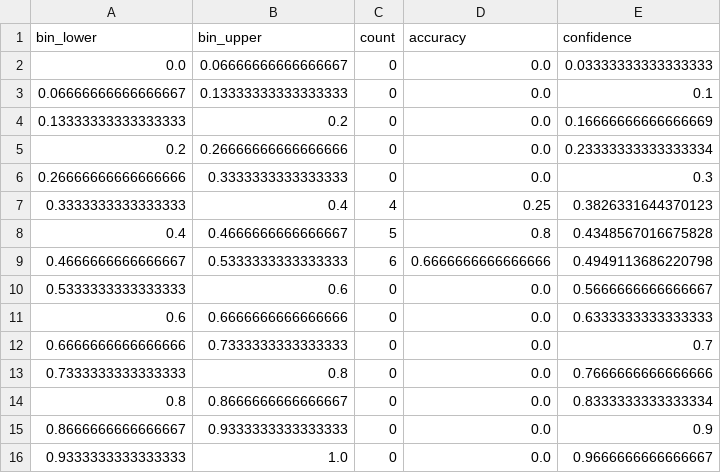
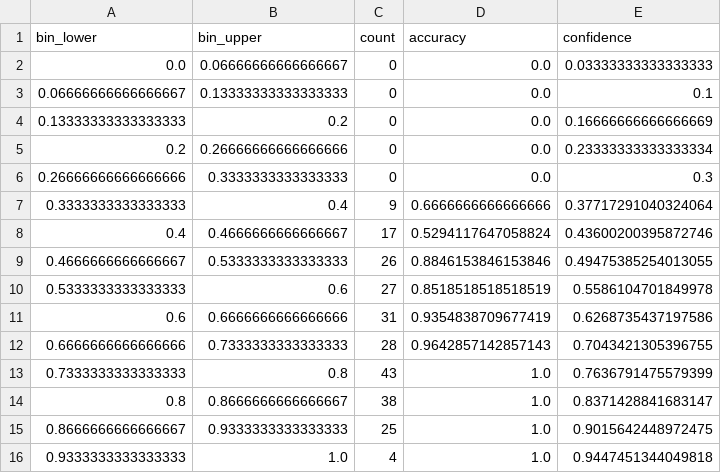
Before and after one commit to KhonMadina/ML-Project, a CSV file: reports/baseline_chargram/calibration_bins.csv, drawn as a sheet.

```diff
--- a/reports/baseline_chargram/calibration_bins.csv
+++ b/reports/baseline_chargram/calibration_bins.csv
@@ -6,11 +6,11 @@ bin_lower,bin_upper,count,accuracy,confidence
 0.26666666666666666,0.3333333333333333,0,0.0,0.3
-0.3333333333333333,0.4,4,0.25,0.3826331644370123
-0.4,0.4666666666666667,5,0.8,0.4348567016675828
-0.4666666666666667,0.5333333333333333,6,0.6666666666666666,0.4949113686220798
-0.5333333333333333,0.6,0,0.0,0.5666666666666667
-0.6,0.6666666666666666,0,0.0,0.6333333333333333
-0.6666666666666666,0.7333333333333333,0,0.0,0.7
-0.7333333333333333,0.8,0,0.0,0.7666666666666666
-0.8,0.8666666666666667,0,0.0,0.8333333333333334
-0.8666666666666667,0.9333333333333333,0,0.0,0.9
-0.9333333333333333,1.0,0,0.0,0.9666666666666667
+0.3333333333333333,0.4,9,0.6666666666666666,0.37717291040324064
+0.4,0.4666666666666667,17,0.5294117647058824,0.43600200395872746
+0.4666666666666667,0.5333333333333333,26,0.8846153846153846,0.49475385254013055
+0.5333333333333333,0.6,27,0.8518518518518519,0.5586104701849978
+0.6,0.6666666666666666,31,0.9354838709677419,0.6268735437197586
+0.6666666666666666,0.7333333333333333,28,0.9642857142857143,0.7043421305396755
+0.7333333333333333,0.8,43,1.0,0.7636791475579399
+0.8,0.8666666666666667,38,1.0,0.8371428841683147
+0.8666666666666667,0.9333333333333333,25,1.0,0.9015642448972475
+0.9333333333333333,1.0,4,1.0,0.9447451344049818
```
Also changed, not shown: reports/baseline_chargram/misclassified.csv, reports/baseline_chargram/top_features_NEG.csv, 21 other files.
